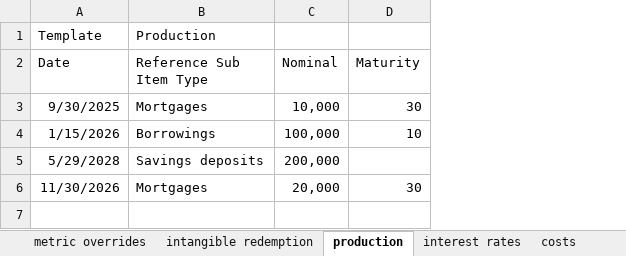
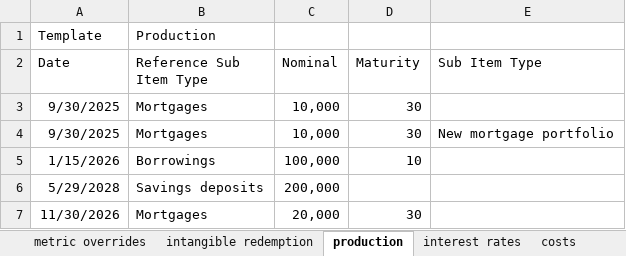
Before and after one commit to woutersolutions/BankProjections, an Excel workbook: src/examples/scenarios/example_scenario.xlsx, sheet production, drawn as a sheet; values as stored, in another font and other column widths than the file's, no borders; addresses are those after the commit; the diff names each change by its address in the sheet, - before the commit and + after, or states it on an @@ line.

Commit message:
Make sure when adding new production items it is possible to introduce new labels

```diff
--- a/src/examples/scenarios/example_scenario.xlsx (sheet production)
+++ b/src/examples/scenarios/example_scenario.xlsx (sheet production)
+column E (Sub Item Type), row 4: New mortgage portfolio
+row 3: 9/30/2025 | Mortgages | 10,000 | 30
```
Also changed, not shown: 2 other files.
